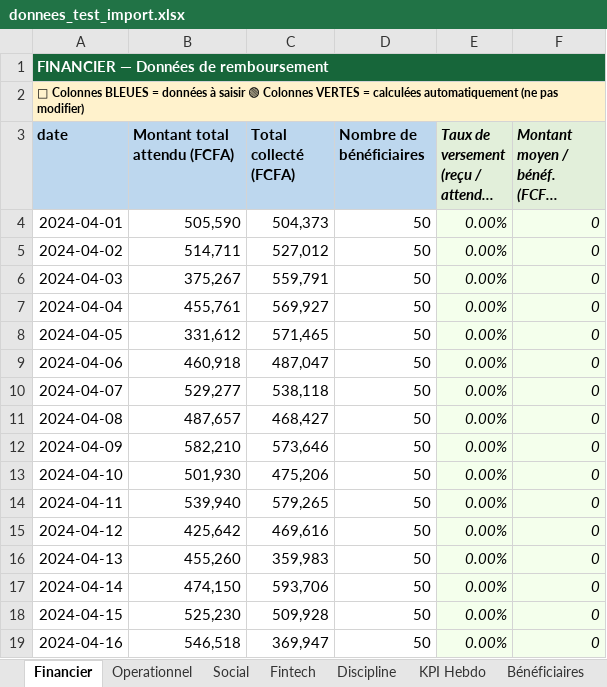
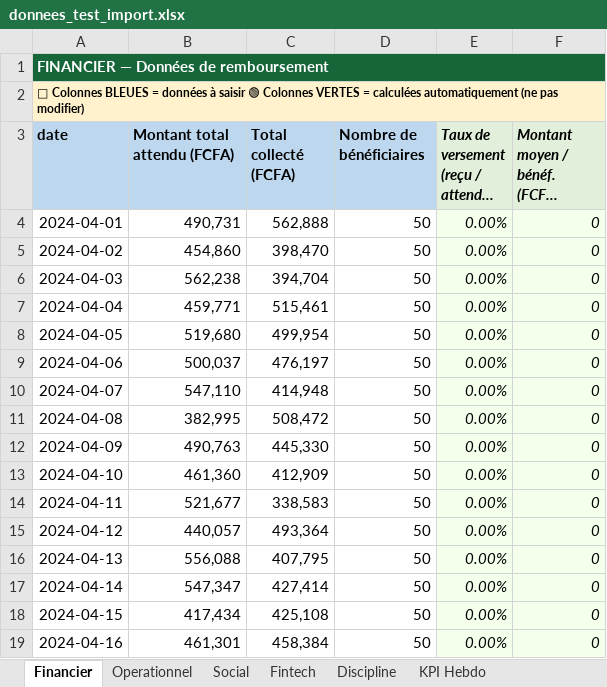
Before and after one commit to kjbrown-03/dashboard2, an Excel workbook: assets/donnees_test_import.xlsx, sheet Financier, drawn as a sheet; only a part is shown; long unchanged cells end in …; values as stored, in another font and other column widths than the file's, no borders; the diff covers the shown part only; the diff names each change by its address in the sheet, - before the commit and + after, or states it on an @@ line.

```diff
--- a/assets/donnees_test_import.xlsx (sheet Financier)
+++ b/assets/donnees_test_import.xlsx (sheet Financier)
-B4 (Montant total attendu (FCFA)): 505,590
+B4 (Montant total attendu (FCFA)): 490,731
-C4 (Total collecté (FCFA)): 504,373
+C4 (Total collecté (FCFA)): 562,888
-B5 (Montant total attendu (FCFA)): 514,711
+B5 (Montant total attendu (FCFA)): 454,860
-C5 (Total collecté (FCFA)): 527,012
+C5 (Total collecté (FCFA)): 398,470
-B6 (Montant total attendu (FCFA)): 375,267
+B6 (Montant total attendu (FCFA)): 562,238
-C6 (Total collecté (FCFA)): 559,791
+C6 (Total collecté (FCFA)): 394,704
-B7 (Montant total attendu (FCFA)): 455,761
+B7 (Montant total attendu (FCFA)): 459,771
-C7 (Total collecté (FCFA)): 569,927
+C7 (Total collecté (FCFA)): 515,461
-B8 (Montant total attendu (FCFA)): 331,612
+B8 (Montant total attendu (FCFA)): 519,680
-C8 (Total collecté (FCFA)): 571,465
+C8 (Total collecté (FCFA)): 499,954
-B9 (Montant total attendu (FCFA)): 460,918
+B9 (Montant total attendu (FCFA)): 500,037
-C9 (Total collecté (FCFA)): 487,047
+C9 (Total collecté (FCFA)): 476,197
-B10 (Montant total attendu (FCFA)): 529,277
+B10 (Montant total attendu (FCFA)): 547,110
-C10 (Total collecté (FCFA)): 538,118
+C10 (Total collecté (FCFA)): 414,948
-B11 (Montant total attendu (FCFA)): 487,657
+B11 (Montant total attendu (FCFA)): 382,995
-C11 (Total collecté (FCFA)): 468,427
+C11 (Total collecté (FCFA)): 508,472
-B12 (Montant total attendu (FCFA)): 582,210
+B12 (Montant total attendu (FCFA)): 490,763
-C12 (Total collecté (FCFA)): 573,646
+C12 (Total collecté (FCFA)): 445,330
-B13 (Montant total attendu (FCFA)): 501,930
+B13 (Montant total attendu (FCFA)): 461,360
-C13 (Total collecté (FCFA)): 475,206
+C13 (Total collecté (FCFA)): 412,909
-B14 (Montant total attendu (FCFA)): 539,940
+B14 (Montant total attendu (FCFA)): 521,677
-C14 (Total collecté (FCFA)): 579,265
+C14 (Total collecté (FCFA)): 338,583
-B15 (Montant total attendu (FCFA)): 425,642
+B15 (Montant total attendu (FCFA)): 440,057
-C15 (Total collecté (FCFA)): 469,616
+C15 (Total collecté (FCFA)): 493,364
-B16 (Montant total attendu (FCFA)): 455,260
+B16 (Montant total attendu (FCFA)): 556,088
-C16 (Total collecté (FCFA)): 359,983
+C16 (Total collecté (FCFA)): 407,795
-B17 (Montant total attendu (FCFA)): 474,150
+B17 (Montant total attendu (FCFA)): 547,347
-C17 (Total collecté (FCFA)): 593,706
+C17 (Total collecté (FCFA)): 427,414
-B18 (Montant total attendu (FCFA)): 525,230
+B18 (Montant total attendu (FCFA)): 417,434
-C18 (Total collecté (FCFA)): 509,928
+C18 (Total collecté (FCFA)): 425,108
-B19 (Montant total attendu (FCFA)): 546,518
+B19 (Montant total attendu (FCFA)): 461,301
-C19 (Total collecté (FCFA)): 369,947
+C19 (Total collecté (FCFA)): 458,384
```
Also changed, not shown: 28 edited cells elsewhere in this sheet, sheet Discipline, sheet Fintech, sheet Social, sheet Operationnel, sheet KPI Hebdo, other sheet tabs, assets/modele_kpi_multifeuilles_mis_a_jour.xlsx, 2 other files.
